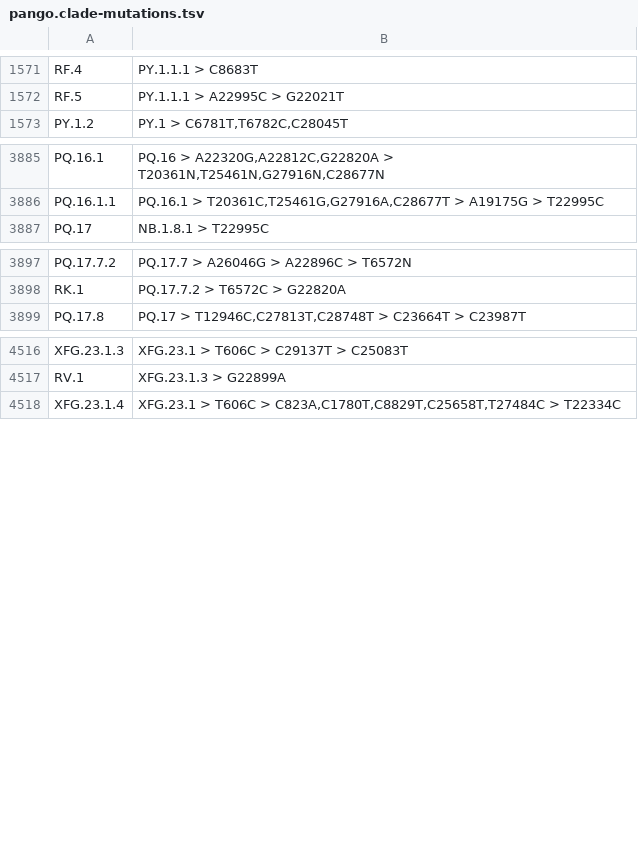
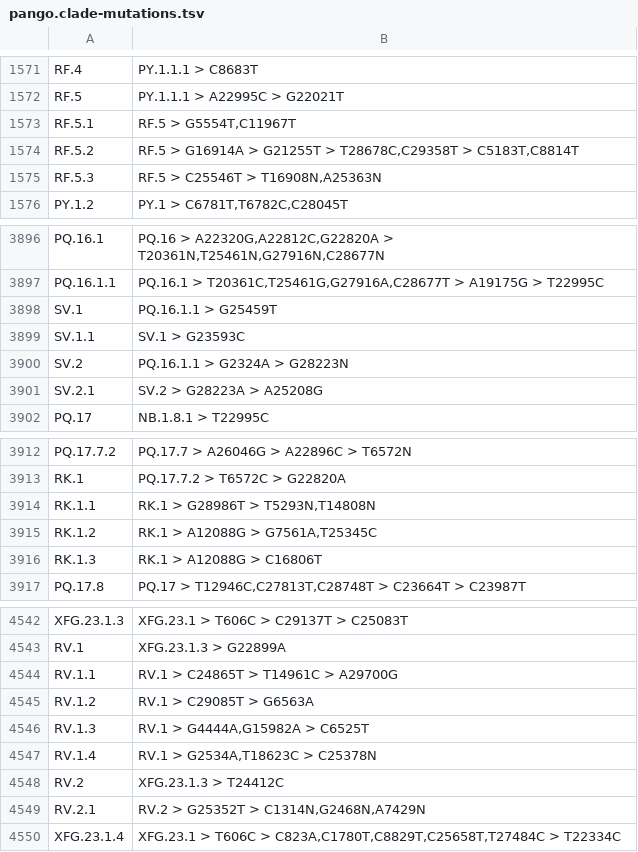
Before and after one commit to ucscGenomeBrowser/kent, a TSV file: src/hg/utils/otto/sarscov2phylo/pango.clade-mutations.tsv, drawn as a sheet; only a part is shown, gaps mark what is left out; the diff covers the shown part only; the diff names each change by its address in the sheet, - before the commit and + after, or states it on an @@ line.

Commit message:
Added new lineages up through release 1.39.

```diff
--- a/src/hg/utils/otto/sarscov2phylo/pango.clade-mutations.tsv
+++ b/src/hg/utils/otto/sarscov2phylo/pango.clade-mutations.tsv
+row 1573: RF.5.1 | RF.5 > G5554T,C11967T
+row 1574: RF.5.2 | RF.5 > G16914A > G21255T > T28678C,C29358T > C5183T,C8814T
+row 1575: RF.5.3 | RF.5 > C25546T > T16908N,A25363N
+row 3898: SV.1 | PQ.16.1.1 > G25459T
+row 3899: SV.1.1 | SV.1 > G23593C
+row 3900: SV.2 | PQ.16.1.1 > G2324A > G28223N
+row 3901: SV.2.1 | SV.2 > G28223A > A25208G
+row 3914: RK.1.1 | RK.1 > G28986T > T5293N,T14808N
+row 3915: RK.1.2 | RK.1 > A12088G > G7561A,T25345C
+row 3916: RK.1.3 | RK.1 > A12088G > C16806T
+row 4544: RV.1.1 | RV.1 > C24865T > T14961C > A29700G
+row 4545: RV.1.2 | RV.1 > C29085T > G6563A
+row 4546: RV.1.3 | RV.1 > G4444A,G15982A > C6525T
+row 4547: RV.1.4 | RV.1 > G2534A,T18623C > C25378N
+row 4548: RV.2 | XFG.23.1.3 > T24412C
+row 4549: RV.2.1 | RV.2 > G25352T > C1314N,G2468N,A7429N
```
Also changed, not shown: 18 added rows elsewhere in this file.
